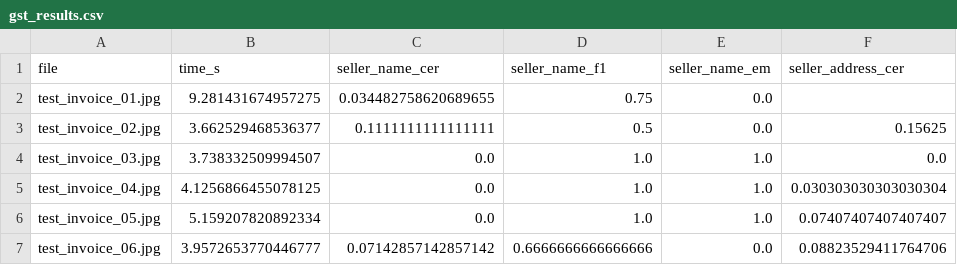
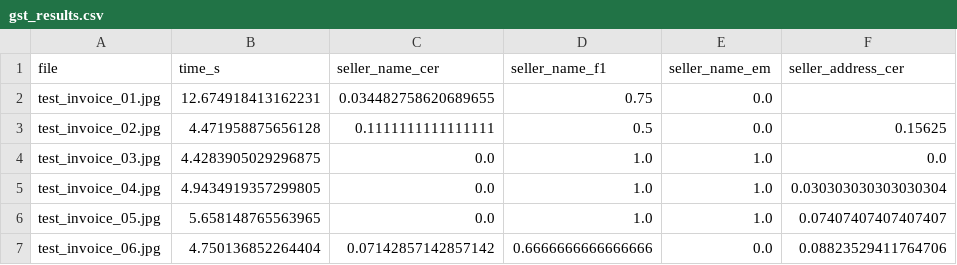
Before and after one commit to Suniljadaun/GST_Invoice_Parser, a CSV file: evaluation/gst_results.csv, drawn as a sheet; only a part is shown; the diff names each change by its address in the sheet, - before the commit and + after, or states it on an @@ line.

```diff
--- a/evaluation/gst_results.csv
+++ b/evaluation/gst_results.csv
-B2 (time_s): 9.281431674957275
+B2 (time_s): 12.674918413162231
-B3 (time_s): 3.662529468536377
+B3 (time_s): 4.471958875656128
-B4 (time_s): 3.738332509994507
+B4 (time_s): 4.4283905029296875
-B5 (time_s): 4.1256866455078125
+B5 (time_s): 4.9434919357299805
-B6 (time_s): 5.159207820892334
+B6 (time_s): 5.658148765563965
-B7 (time_s): 3.9572653770446777
+B7 (time_s): 4.750136852264404
```
Also changed, not shown: evaluation/sroie_results.csv, 8 other files.
